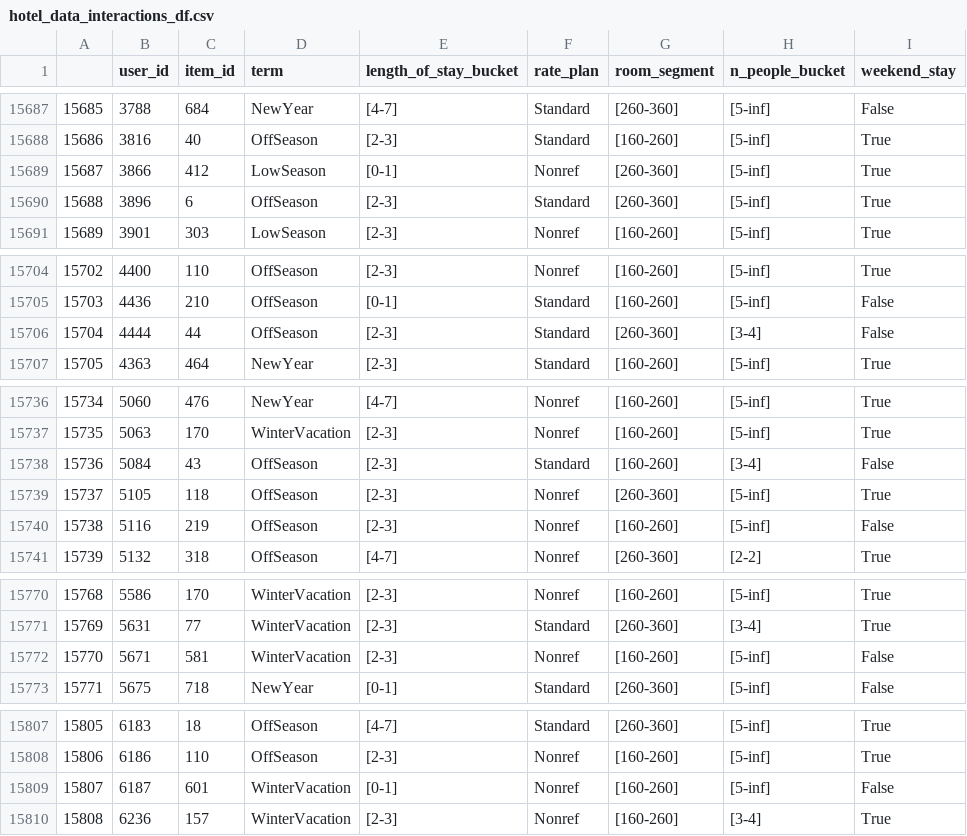
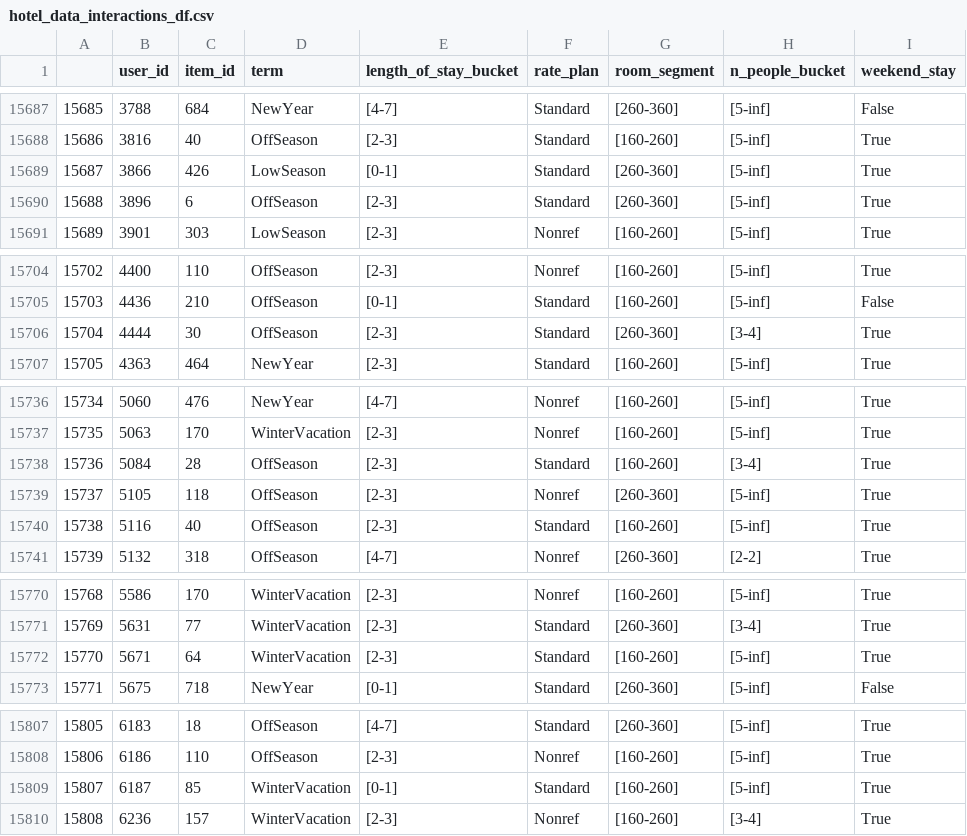
Before and after one commit to Mikbac/REK-project-1, a CSV file: data/hotel_data/hotel_data_interactions_df.csv, drawn as a sheet; only a part is shown, gaps mark what is left out; the diff covers the shown part only.

```diff
--- a/data/hotel_data/hotel_data_interactions_df.csv
+++ b/data/hotel_data/hotel_data_interactions_df.csv
@@ -15688,3 +15688,3 @@
 15686,3816,40,OffSeason,[2-3],Standard,[160-260],[5-inf],True
-15687,3866,412,LowSeason,[0-1],Nonref,[260-360],[5-inf],True
+15687,3866,426,LowSeason,[0-1],Standard,[260-360],[5-inf],True
 15688,3896,6,OffSeason,[2-3],Standard,[260-360],[5-inf],True
@@ -15705,3 +15705,3 @@
 15703,4436,210,OffSeason,[0-1],Standard,[160-260],[5-inf],False
-15704,4444,44,OffSeason,[2-3],Standard,[260-360],[3-4],False
+15704,4444,30,OffSeason,[2-3],Standard,[260-360],[3-4],True
 15705,4363,464,NewYear,[2-3],Standard,[160-260],[5-inf],True
@@ -15737,5 +15737,5 @@
 15735,5063,170,WinterVacation,[2-3],Nonref,[160-260],[5-inf],True
-15736,5084,43,OffSeason,[2-3],Standard,[160-260],[3-4],False
+15736,5084,28,OffSeason,[2-3],Standard,[160-260],[3-4],True
 15737,5105,118,OffSeason,[2-3],Nonref,[260-360],[5-inf],True
-15738,5116,219,OffSeason,[2-3],Nonref,[160-260],[5-inf],False
+15738,5116,40,OffSeason,[2-3],Standard,[160-260],[5-inf],True
 15739,5132,318,OffSeason,[4-7],Nonref,[260-360],[2-2],True
@@ -15771,3 +15771,3 @@
 15769,5631,77,WinterVacation,[2-3],Standard,[260-360],[3-4],True
-15770,5671,581,WinterVacation,[2-3],Nonref,[160-260],[5-inf],False
+15770,5671,64,WinterVacation,[2-3],Standard,[160-260],[5-inf],True
 15771,5675,718,NewYear,[0-1],Standard,[260-360],[5-inf],False
@@ -15808,3 +15808,3 @@
 15806,6186,110,OffSeason,[2-3],Nonref,[160-260],[5-inf],True
-15807,6187,601,WinterVacation,[0-1],Nonref,[160-260],[5-inf],False
+15807,6187,85,WinterVacation,[0-1],Standard,[160-260],[5-inf],True
 15808,6236,157,WinterVacation,[2-3],Nonref,[160-260],[3-4],True
```
Also changed, not shown: 34 edited cells elsewhere in this file, 10 other files.
